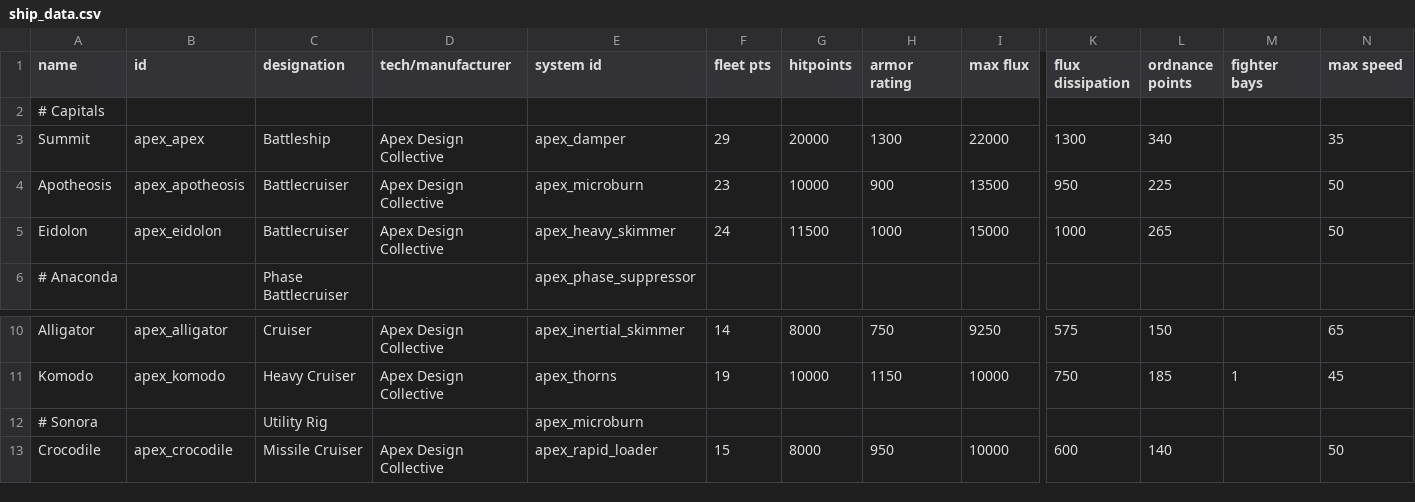
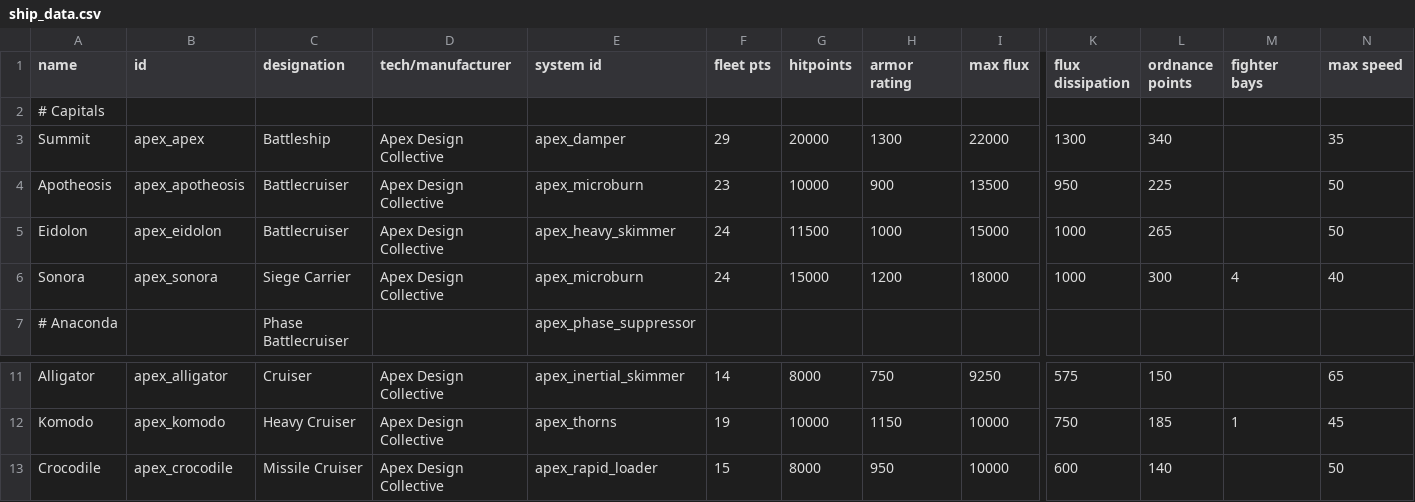
Before and after one commit to theDragn/ApexDesignCollective, a CSV file: data/hulls/ship_data.csv, drawn as a sheet; only a part is shown, gaps mark what is left out; removed rows and columns are numbered as before the commit, all else as after; rows hold the shown columns only; the diff names each change by its address in the sheet, - before the commit and + after, or states it on an @@ line.

```diff
--- a/data/hulls/ship_data.csv
+++ b/data/hulls/ship_data.csv
+row 6: Sonora | apex_sonora | Siege Carrier | Apex Design Collective | apex_microburn | 24 | 15000 | 1200 | 18000 | 1000 | 300 | 4 | 40
-row 12: # Sonora |  | Utility Rig |  | apex_microburn
```
Also changed, not shown: data/hullmods/hull_mods.csv, data/weapons/weapon_data.csv, 15 other files.
